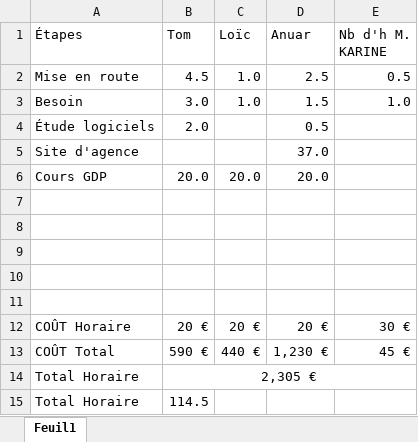
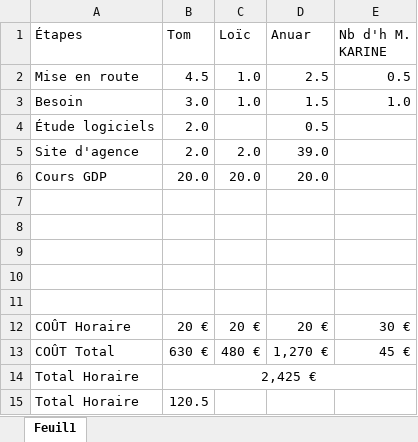
Before and after one commit to Frizzbii/Serious-Game-MMI, an Excel workbook: 1 - Avant Projet/2 - Outils/20 - Plan de charges.xlsx, sheet Feuil1, drawn as a sheet; values as stored, in another font and other column widths than the file's, no borders; table styles not drawn; removed rows and columns are numbered as before the commit, all else as after; the diff names each change by its address in the sheet, - before the commit and + after, or states it on an @@ line.

```diff
--- a/1 - Avant Projet/2 - Outils/20 - Plan de charges.xlsx (sheet Feuil1)
+++ b/1 - Avant Projet/2 - Outils/20 - Plan de charges.xlsx (sheet Feuil1)
-row 5: Site d'agence |  |  | 37.0
+row 5: Site d'agence | 2.0 | 2.0 | 39.0
-B13 (Tom): 590 €
+B13 (Tom): 630 €
-C13 (Loïc): 440 €
+C13 (Loïc): 480 €
-D13 (Anuar): 1,230 €
+D13 (Anuar): 1,270 €
-B14 (Tom): 2,305 €
+B14 (Tom): 2,425 €
-B15 (Tom): 114.5
+B15 (Tom): 120.5
```
Also changed, not shown: 3 other files.
